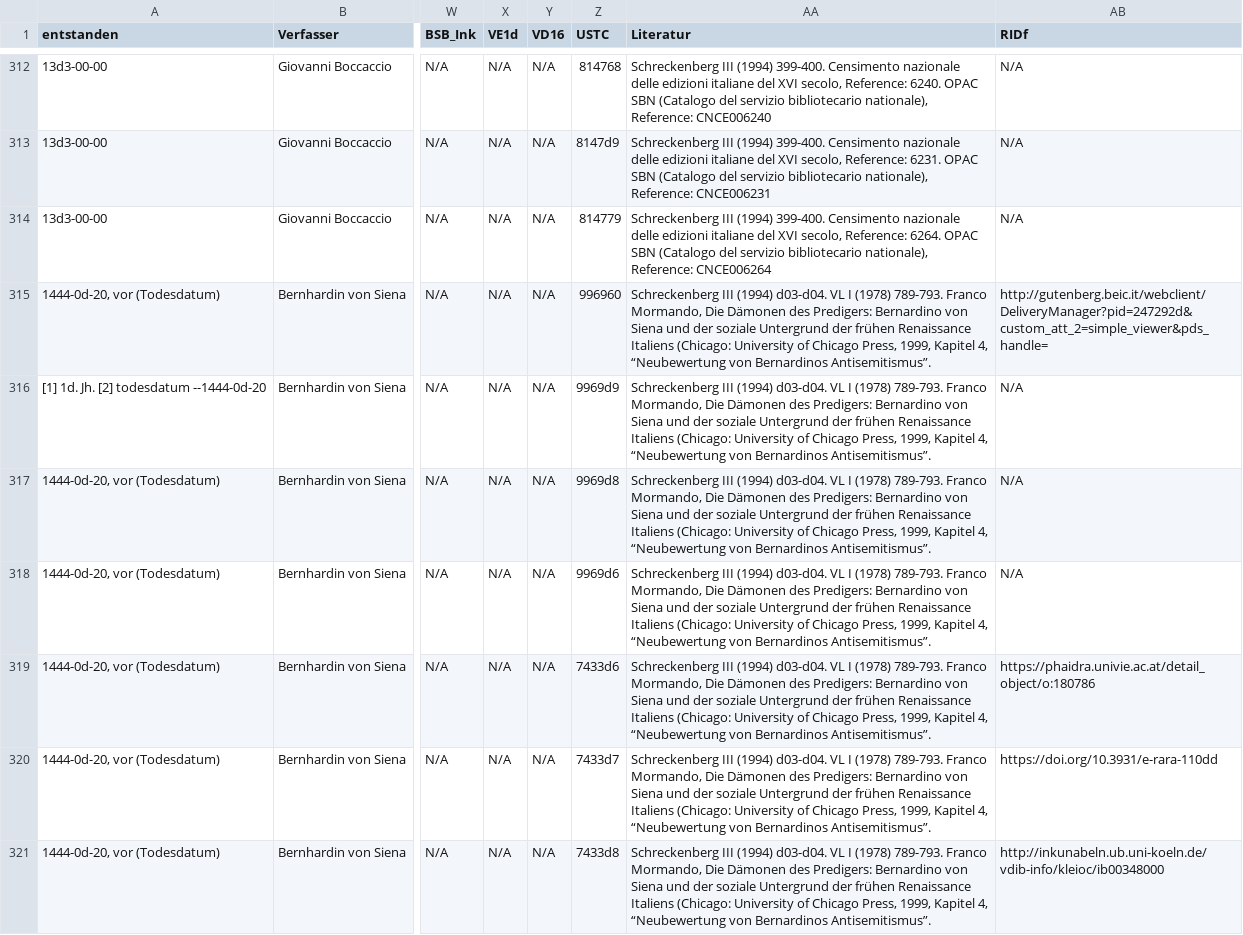
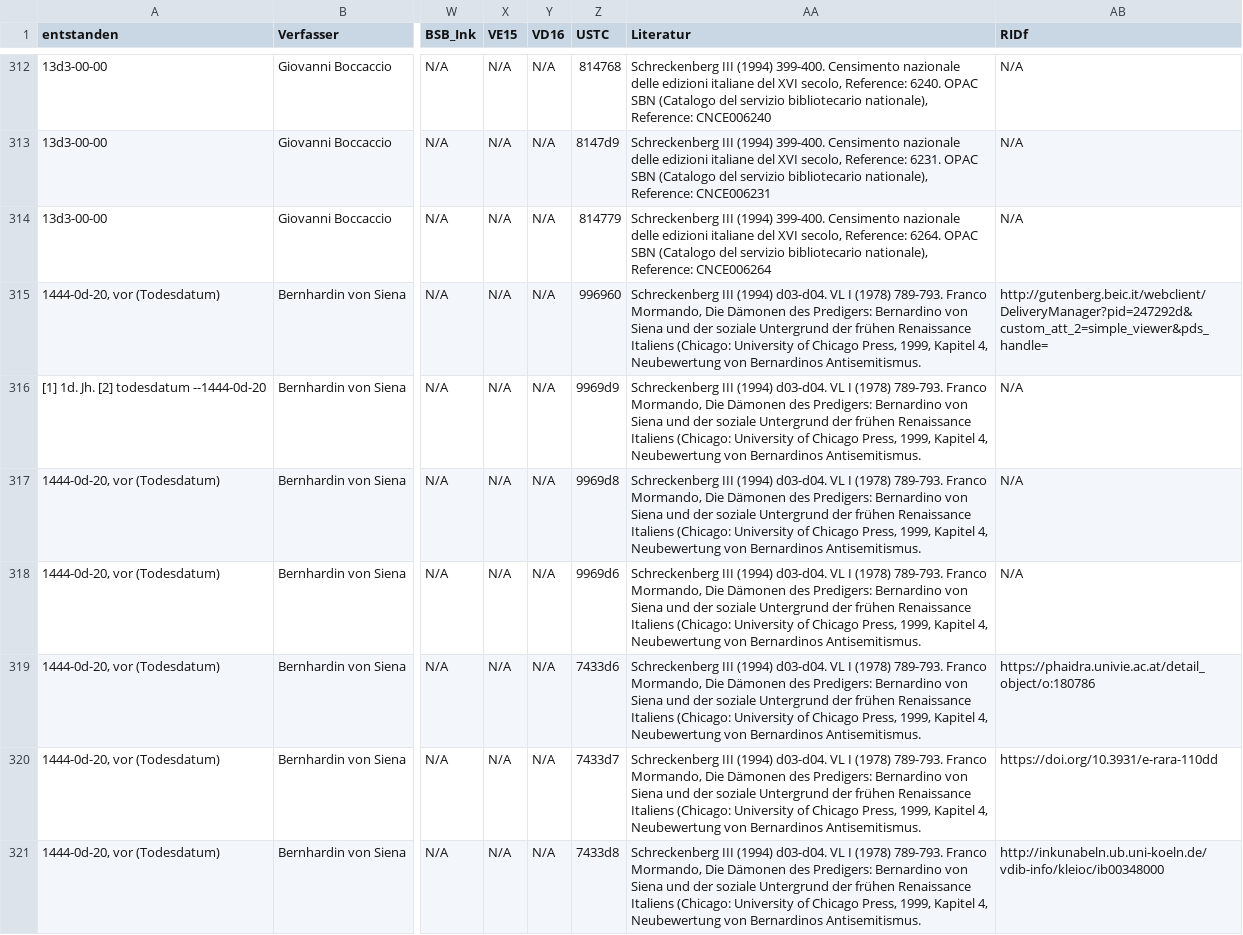
Before and after one commit to hallsteinsimone/data, a CSV file: Drucke_20220225_V2.csv, drawn as a sheet; only a part is shown, gaps mark what is left out; the diff covers the shown part only; the diff names each change by its address in the sheet, - before the commit and + after, or states it on an @@ line.

Commit message:
VE15

```diff
--- a/Drucke_20220225_V2.csv
+++ b/Drucke_20220225_V2.csv
-X1: VE1d
+X1: VE15
-AA315:AA321 (Literatur): …Kapitel 4, “Neubewertung von Bernardinos Antisemitismus”.
+AA315:AA321 (Literatur): …Kapitel 4, Neubewertung von Bernardinos Antisemitismus.
```
Also changed, not shown: 62 edited cells elsewhere in this file.
